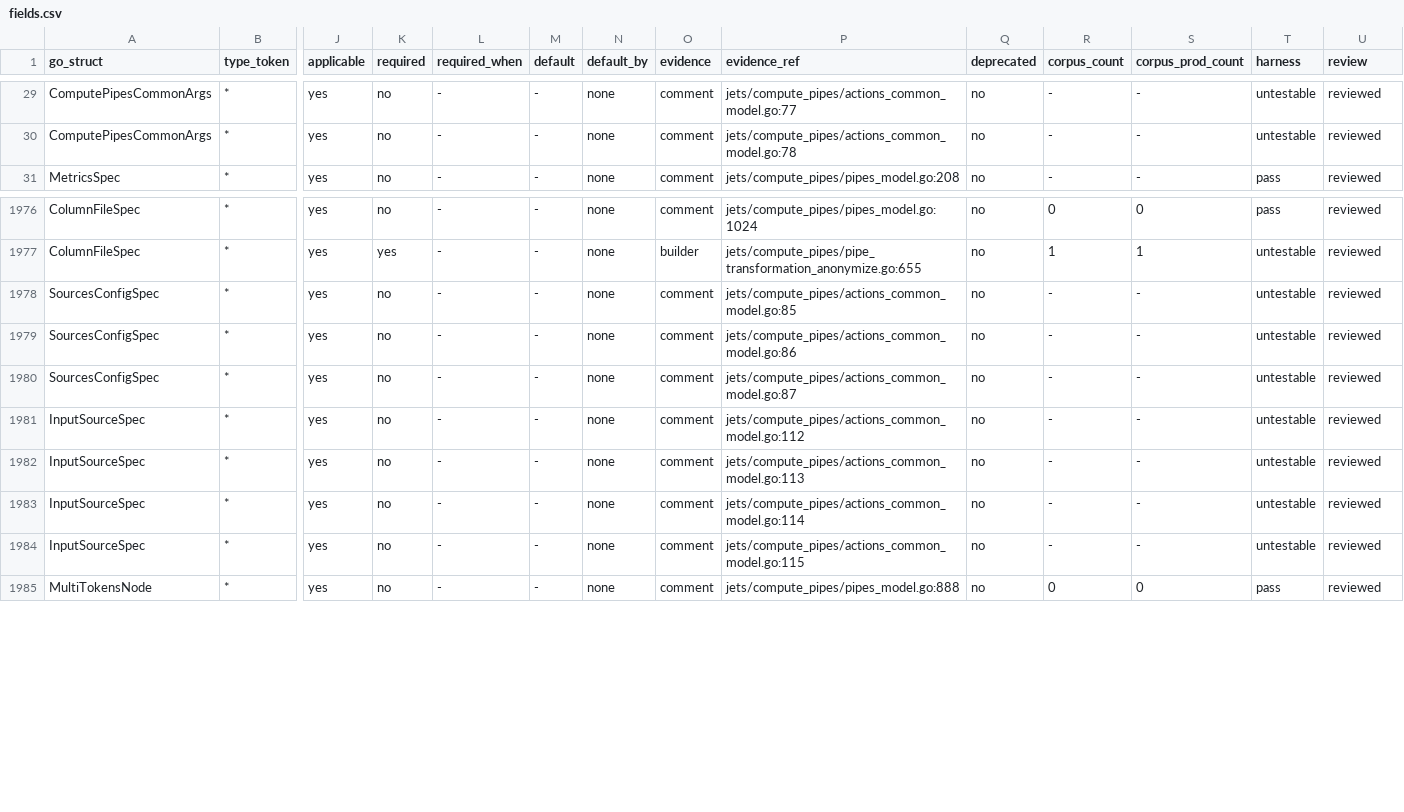
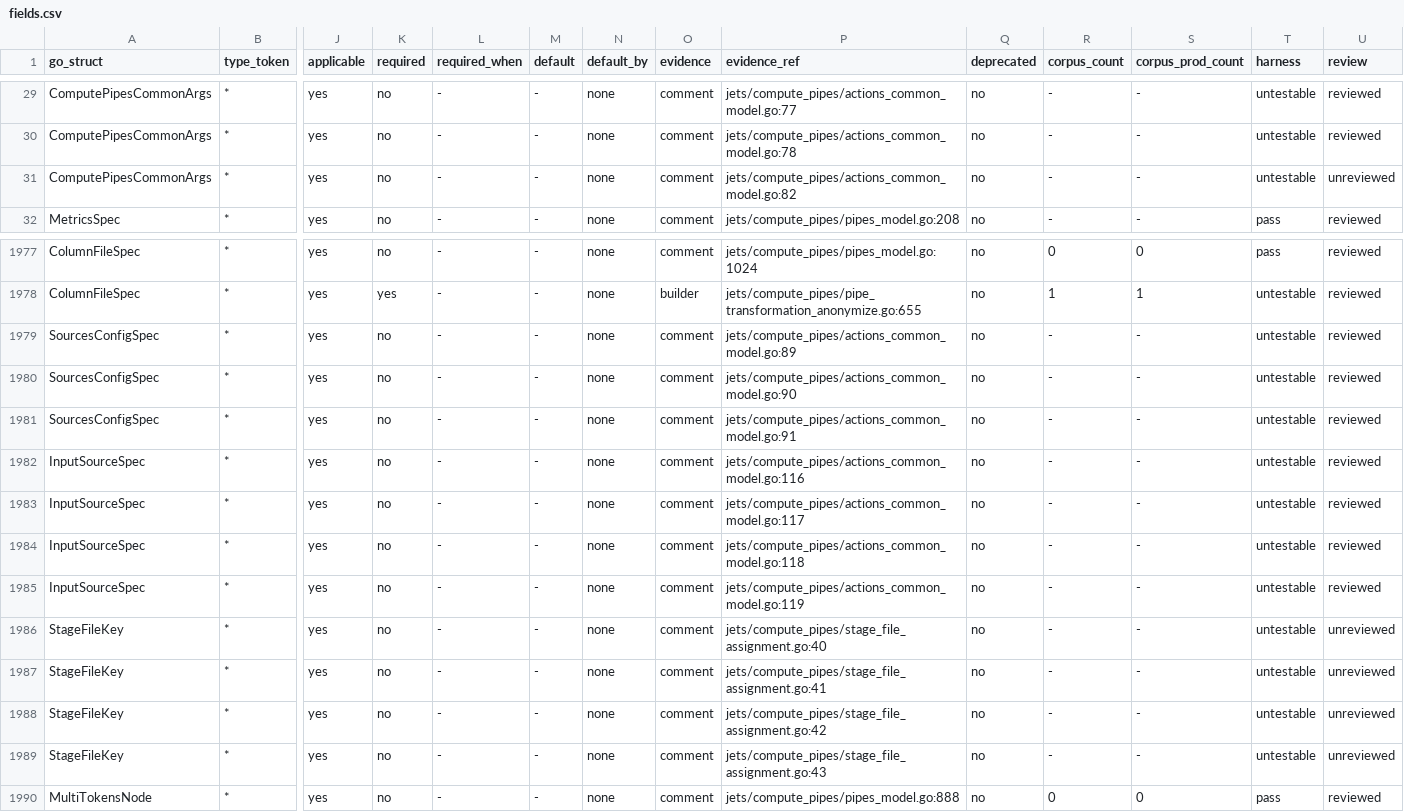
Before and after one commit to artisoft-io/jetstore, a CSV file: tools/cpipes_contract/matrix/fields.csv, drawn as a sheet; only a part is shown, gaps mark what is left out; addresses are those after the commit; rows hold the shown columns only; the diff names each change by its address in the sheet, - before the commit and + after, or states it on an @@ line.

```diff
--- a/tools/cpipes_contract/matrix/fields.csv
+++ b/tools/cpipes_contract/matrix/fields.csv
+row 31: ComputePipesCommonArgs | * | yes | no | - | - | none | comment | jets/compute_pipes/actions_common_model.go:82 | no | - | - | untestable | unreviewed
-P1979 (evidence_ref): jets/compute_pipes/actions_common_model.go:85
+P1979 (evidence_ref): jets/compute_pipes/actions_common_model.go:89
-P1980 (evidence_ref): jets/compute_pipes/actions_common_model.go:86
+P1980 (evidence_ref): jets/compute_pipes/actions_common_model.go:90
-P1981 (evidence_ref): jets/compute_pipes/actions_common_model.go:87
+P1981 (evidence_ref): jets/compute_pipes/actions_common_model.go:91
-P1982 (evidence_ref): jets/compute_pipes/actions_common_model.go:112
+P1982 (evidence_ref): jets/compute_pipes/actions_common_model.go:116
-P1983 (evidence_ref): jets/compute_pipes/actions_common_model.go:113
+P1983 (evidence_ref): jets/compute_pipes/actions_common_model.go:117
-P1984 (evidence_ref): jets/compute_pipes/actions_common_model.go:114
+P1984 (evidence_ref): jets/compute_pipes/actions_common_model.go:118
-P1985 (evidence_ref): jets/compute_pipes/actions_common_model.go:115
+P1985 (evidence_ref): jets/compute_pipes/actions_common_model.go:119
+row 1986: StageFileKey | * | yes | no | - | - | none | comment | jets/compute_pipes/stage_file_assignment.go:40 | no | - | - | untestable | unreviewed
+row 1987: StageFileKey | * | yes | no | - | - | none | comment | jets/compute_pipes/stage_file_assignment.go:41 | no | - | - | untestable | unreviewed
+row 1988: StageFileKey | * | yes | no | - | - | none | comment | jets/compute_pipes/stage_file_assignment.go:42 | no | - | - | untestable | unreviewed
+row 1989: StageFileKey | * | yes | no | - | - | none | comment | jets/compute_pipes/stage_file_assignment.go:43 | no | - | - | untestable | unreviewed
```
Also changed, not shown: tools/cpipes_contract/matrix/types.csv, 10 other files.
